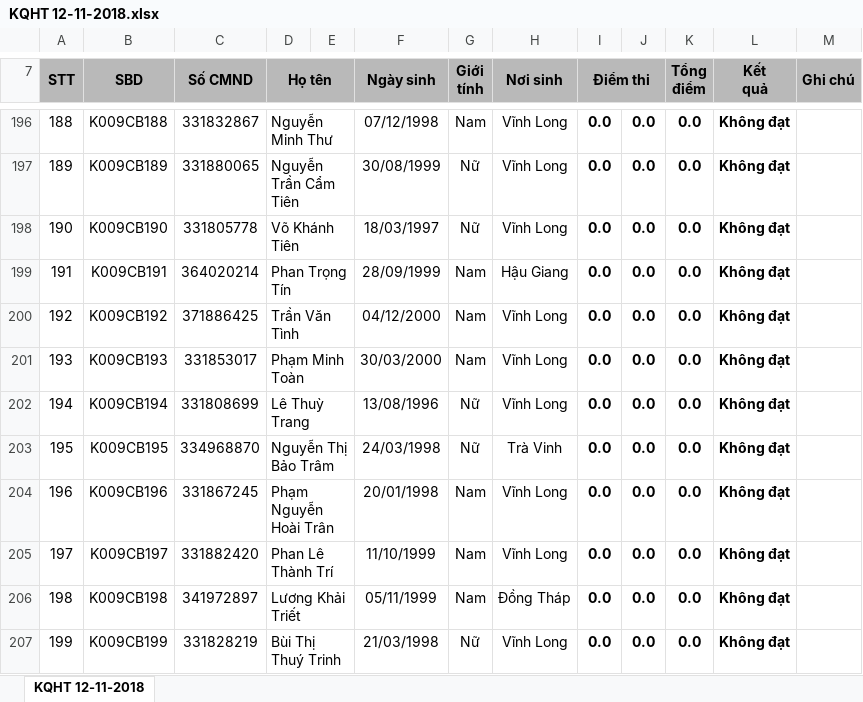
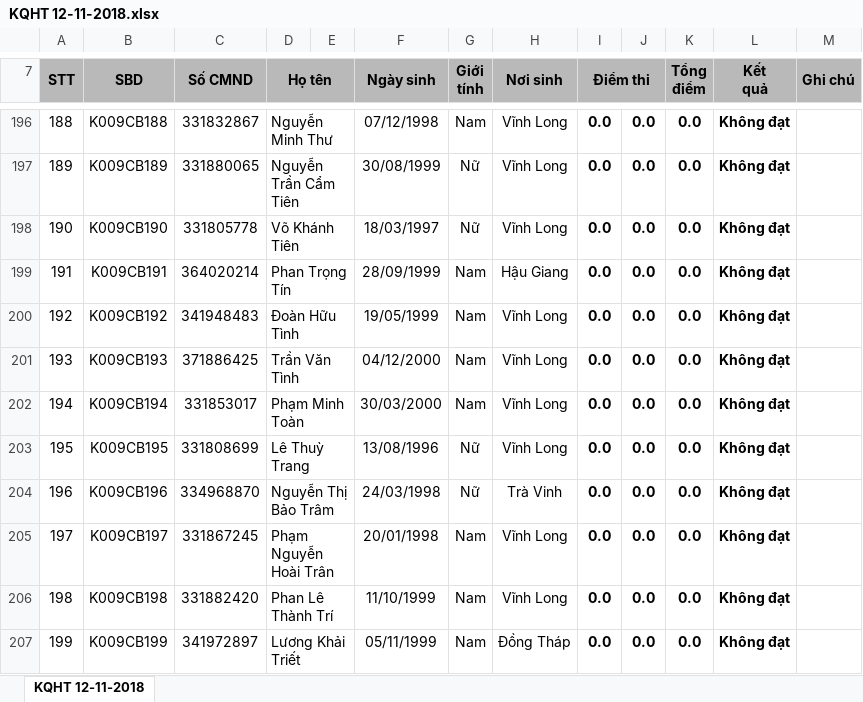
Before and after one commit to lythanhngodev/trungtamtinhoc, an Excel workbook: ex/KQHT 12-11-2018.xlsx, sheet KQHT 12-11-2018, drawn as a sheet; only a part is shown, gaps mark what is left out; values as stored, in another font and other column widths than the file's, no borders; charts and pictures not drawn; the diff covers the shown part only; the diff names each change by its address in the sheet, - before the commit and + after, or states it on an @@ line.

```diff
--- a/ex/KQHT 12-11-2018.xlsx (sheet KQHT 12-11-2018)
+++ b/ex/KQHT 12-11-2018.xlsx (sheet KQHT 12-11-2018)
-C200 (Số CMND): 371886425
+C200 (Số CMND): 341948483
-D200 (Họ tên): Trần Văn Tình
+D200 (Họ tên): Đoàn Hữu Tình
-F200 (Ngày sinh): 04/12/2000
+F200 (Ngày sinh): 19/05/1999
-C201 (Số CMND): 331853017
+C201 (Số CMND): 371886425
-D201 (Họ tên): Phạm Minh Toàn
+D201 (Họ tên): Trần Văn Tình
-F201 (Ngày sinh): 30/03/2000
+F201 (Ngày sinh): 04/12/2000
-C202 (Số CMND): 331808699
+C202 (Số CMND): 331853017
-D202 (Họ tên): Lê Thuỳ Trang
+D202 (Họ tên): Phạm Minh Toàn
-F202 (Ngày sinh): 13/08/1996
+F202 (Ngày sinh): 30/03/2000
-G202 (Giới tính): Nữ
+G202 (Giới tính): Nam
-C203 (Số CMND): 334968870
+C203 (Số CMND): 331808699
-D203 (Họ tên): Nguyễn Thị Bảo Trâm
+D203 (Họ tên): Lê Thuỳ Trang
-F203 (Ngày sinh): 24/03/1998
+F203 (Ngày sinh): 13/08/1996
-H203 (Nơi sinh): Trà Vinh
+H203 (Nơi sinh): Vĩnh Long
-C204 (Số CMND): 331867245
+C204 (Số CMND): 334968870
-D204 (Họ tên): Phạm Nguyễn Hoài Trân
+D204 (Họ tên): Nguyễn Thị Bảo Trâm
-F204 (Ngày sinh): 20/01/1998
+F204 (Ngày sinh): 24/03/1998
-G204 (Giới tính): Nam
+G204 (Giới tính): Nữ
-H204 (Nơi sinh): Vĩnh Long
+H204 (Nơi sinh): Trà Vinh
-C205 (Số CMND): 331882420
+C205 (Số CMND): 331867245
-D205 (Họ tên): Phan Lê Thành Trí
+D205 (Họ tên): Phạm Nguyễn Hoài Trân
-F205 (Ngày sinh): 11/10/1999
+F205 (Ngày sinh): 20/01/1998
-C206 (Số CMND): 341972897
+C206 (Số CMND): 331882420
-D206 (Họ tên): Lương Khải Triết
+D206 (Họ tên): Phan Lê Thành Trí
-F206 (Ngày sinh): 05/11/1999
+F206 (Ngày sinh): 11/10/1999
-H206 (Nơi sinh): Đồng Tháp
+H206 (Nơi sinh): Vĩnh Long
-C207 (Số CMND): 331828219
+C207 (Số CMND): 341972897
-D207 (Họ tên): Bùi Thị Thuý Trinh
+D207 (Họ tên): Lương Khải Triết
-F207 (Ngày sinh): 21/03/1998
+F207 (Ngày sinh): 05/11/1999
-G207 (Giới tính): Nữ
+G207 (Giới tính): Nam
-H207 (Nơi sinh): Vĩnh Long
+H207 (Nơi sinh): Đồng Tháp
```
Also changed, not shown: 1 added row, 102 edited cells and row numbers in column A elsewhere in this sheet, 13 other files.
